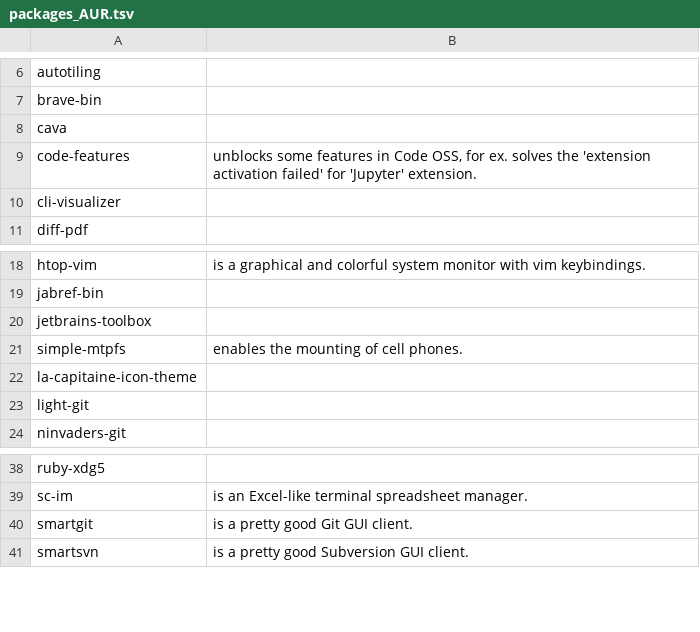
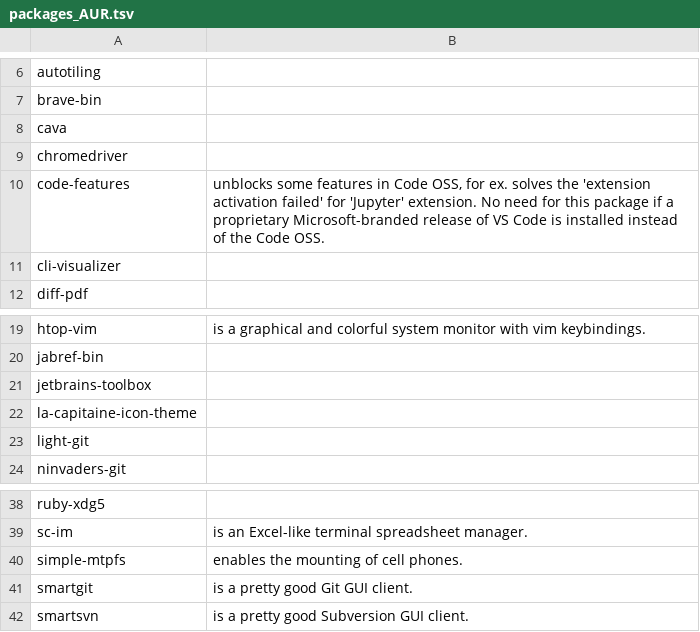
Before and after one commit to 00riddle00/npBuild, a TSV file: packages_AUR.tsv, drawn as a sheet; only a part is shown, gaps mark what is left out.

Commit message:
Update the list of foreign packages.

```diff
--- a/packages_AUR.tsv
+++ b/packages_AUR.tsv
@@ -8,3 +8,4 @@ brave-bin
 cava	
-code-features	"unblocks some features in Code OSS, for ex. solves the 'extension activation failed' for 'Jupyter' extension."
+chromedriver	
+code-features	"unblocks some features in Code OSS, for ex. solves the 'extension activation failed' for 'Jupyter' extension. No need for this package if a proprietary Microsoft-branded release of VS Code is installed instead of the Code OSS."
 cli-visualizer	
@@ -20,3 +21,2 @@ jabref-bin
 jetbrains-toolbox	
-simple-mtpfs	"enables the mounting of cell phones."
 la-capitaine-icon-theme	
@@ -39,2 +39,3 @@ ruby-xdg5
 sc-im	"is an Excel-like terminal spreadsheet manager."
+simple-mtpfs	"enables the mounting of cell phones."
 smartgit	"is a pretty good Git GUI client."
```
